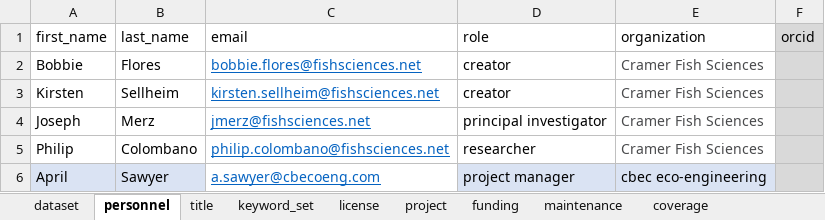
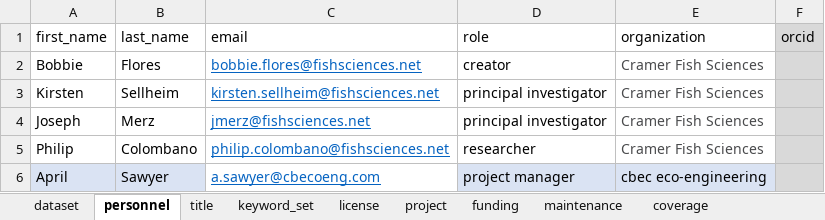
Before and after one commit to FlowWest/edi.1223, an Excel workbook: data-raw/metadata_snorkel.xlsx, sheet personnel, drawn as a sheet; values as stored, in another font and other column widths than the file's, no borders; the diff names each change by its address in the sheet, - before the commit and + after, or states it on an @@ line.

```diff
--- a/data-raw/metadata_snorkel.xlsx (sheet personnel)
+++ b/data-raw/metadata_snorkel.xlsx (sheet personnel)
-D3 (role): creator
+D3 (role): principal investigator
```
Also changed, not shown: sheet attribute, sheet coverage, sheet license, 6 other files.
